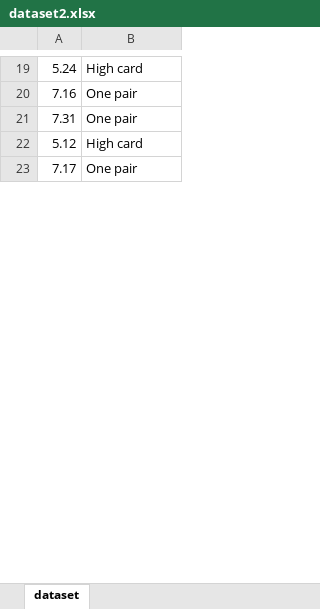
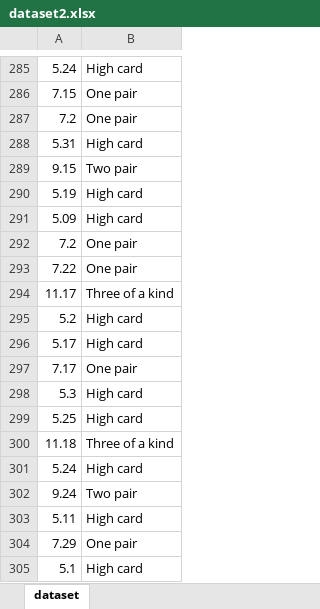
Before and after one commit to PrABpY/Poker-ML, an Excel workbook: dataset2.xlsx, sheet dataset, drawn as a sheet; only a part is shown, gaps mark what is left out; the shorter side is filled out with more unchanged rows; values as stored, in another font and other column widths than the file's, no borders; addresses are those after the commit; the diff covers the shown part only; the diff names each change by its address in the sheet, - before the commit and + after, or states it on an @@ line.

```diff
--- a/dataset2.xlsx (sheet dataset)
+++ b/dataset2.xlsx (sheet dataset)
-A286: 7.16
+A286: 7.15
-A287: 7.31
+A287: 7.2
+row 288: 5.31 | High card
@@ row 50 moved to row 289: 9.15 @@
+row 290: 5.19 | High card
+row 291: 5.09 | High card
+row 292: 7.2 | One pair
+row 293: 7.22 | One pair
+row 294: 11.17 | Three of a kind
+row 295: 5.2 | High card
+row 296: 5.17 | High card
+row 297: 7.17 | One pair
+row 298: 5.3 | High card
+row 299: 5.25 | High card
+row 300: 11.18 | Three of a kind
+row 301: 5.24 | High card
+row 302: 9.24 | Two pair
+row 303: 5.11 | High card
+row 304: 7.29 | One pair
+row 305: 5.1 | High card
```
Also changed, not shown: 482 added rows, 3 removed rows, 53 moved rows and 1 edited cell elsewhere in this sheet, dataset1.xlsx, poker.xlsx, 3 other files.
